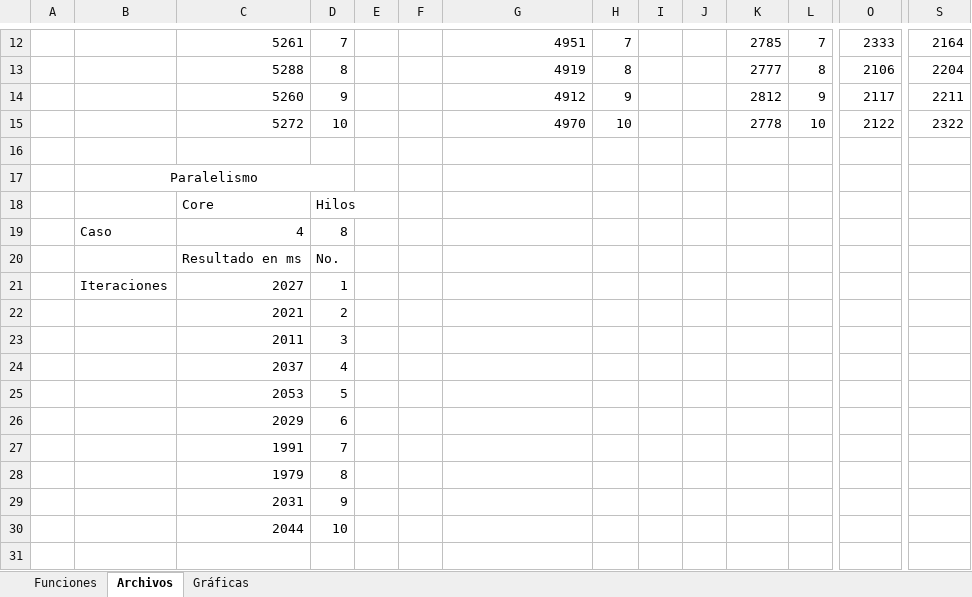
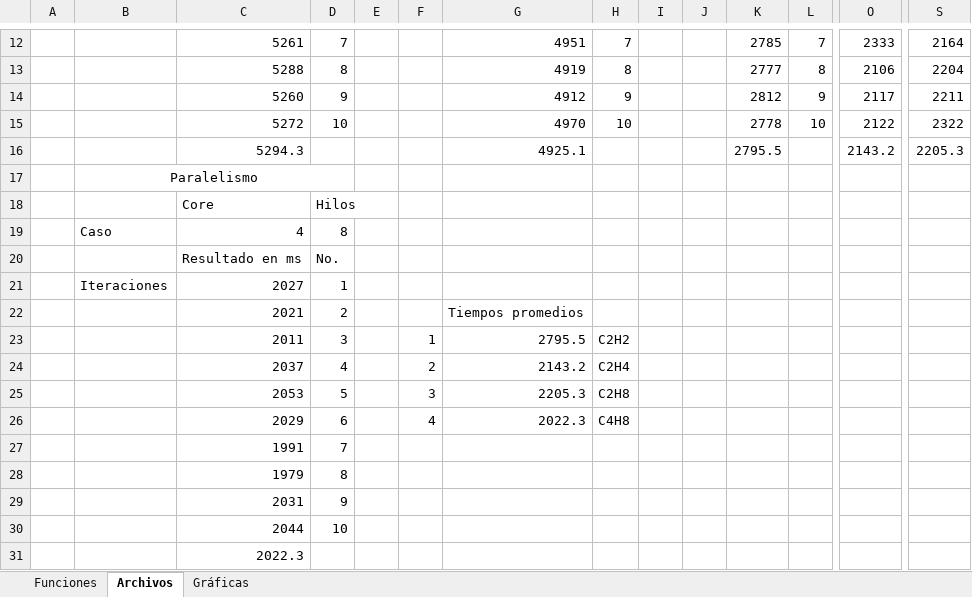
Before and after one commit to mp4402/proyecto-Threads, an Excel workbook: Estadisticas.xlsx, sheet Archivos, drawn as a sheet; only a part is shown, gaps mark what is left out; values as stored, in another font and other column widths than the file's, no borders; charts and pictures not drawn; removed rows and columns are numbered as before the commit, all else as after; rows hold the shown columns only; the diff names each change by its address in the sheet, - before the commit and + after, or states it on an @@ line.

```diff
--- a/Estadisticas.xlsx (sheet Archivos)
+++ b/Estadisticas.xlsx (sheet Archivos)
-row 16: (empty)
+row 16:  |  | 5294.3 |  |  |  | 4925.1 |  |  |  | 2795.5 |  | 2143.2 | 2205.3
-G22: (empty)
+G22: Tiempos promedios
-row 23:  |  | 2011 | 3
-row 24:  |  | 2037 | 4
-row 25:  |  | 2053 | 5
-row 26:  |  | 2029 | 6
+row 23:  |  | 2011 | 3 |  | 1 | 2795.5 | C2H2
+row 24:  |  | 2037 | 4 |  | 2 | 2143.2 | C2H4
+row 25:  |  | 2053 | 5 |  | 3 | 2205.3 | C2H8
+row 26:  |  | 2029 | 6 |  | 4 | 2022.3 | C4H8
+row 31:  |  | 2022.3
```
Also changed, not shown: sheet Gráficas, charts or pictures, 1 other file.
